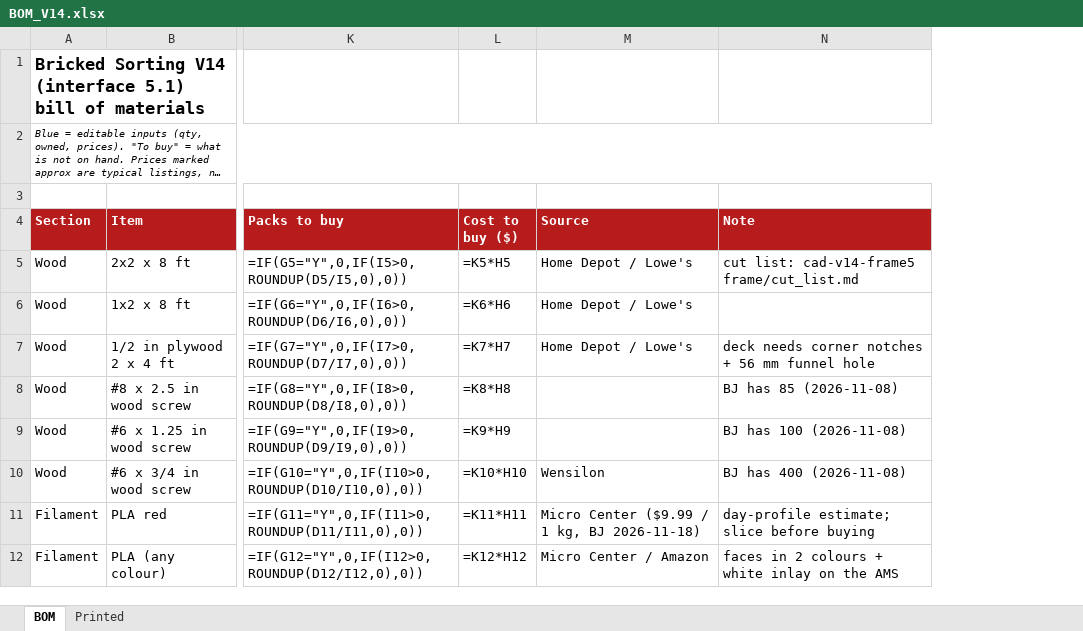
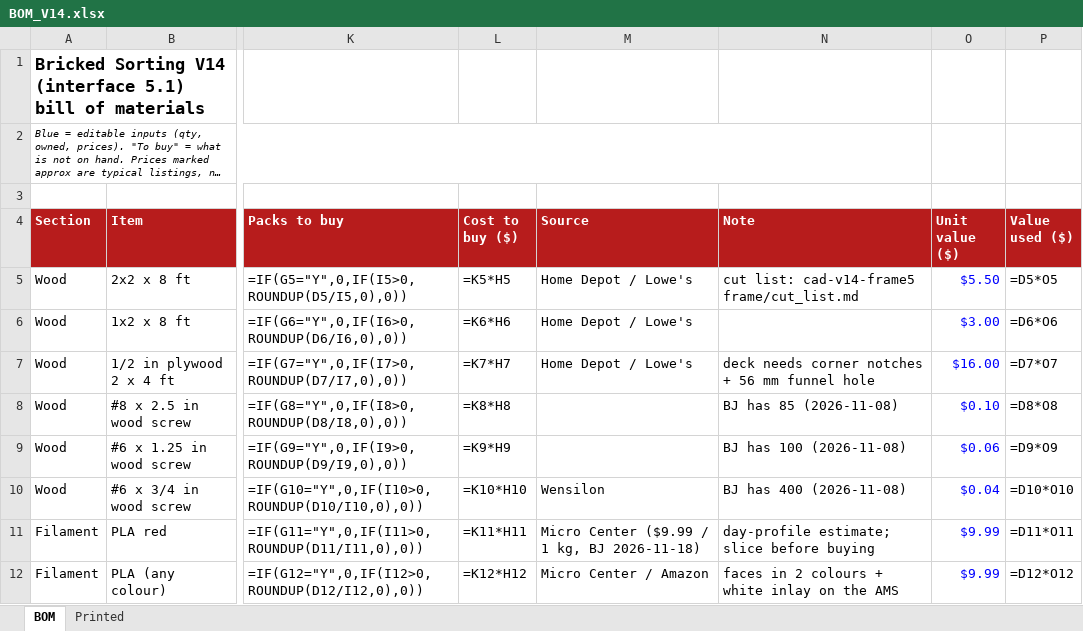
Before and after one commit to jerrekt/Bricked-Sorting, an Excel workbook: cad/v14/integration/BOM_V14.xlsx, sheet BOM, drawn as a sheet; only a part is shown, gaps mark what is left out; long unchanged cells end in …; values as stored, in another font and other column widths than the file's, no borders; formulas without a stored value are shown as written; the diff names each change by its address in the sheet, - before the commit and + after, or states it on an @@ line.

```diff
--- a/cad/v14/integration/BOM_V14.xlsx (sheet BOM)
+++ b/cad/v14/integration/BOM_V14.xlsx (sheet BOM)
+column O (Unit value ($)), rows 5-12: $5.50 | $3.00 | $16.00 | $0.10 | $0.06 | $0.04 | $9.99 | $9.99
+column P (Value used ($)), rows 5-12: =D5*O5 | =D6*O6 | =D7*O7 | =D8*O8 | =D9*O9 | =D10*O10 | =D11*O11 | =D12*O12
```
Also changed, not shown: 1 other file.
